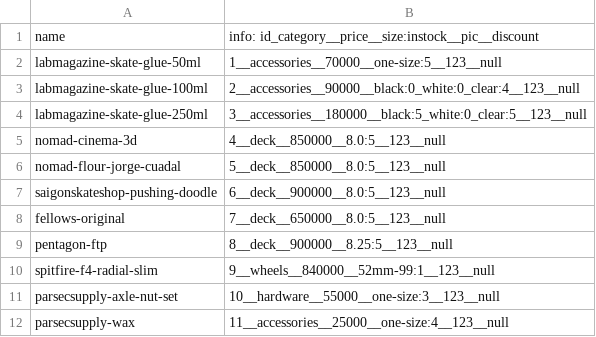
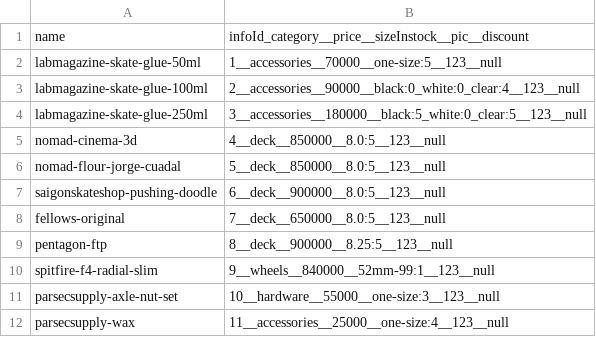
Before and after one commit to tecnic8000/2024, a CSV file: inventory.csv, drawn as a sheet.

```diff
--- a/inventory.csv
+++ b/inventory.csv
@@ -1,2 +1,2 @@
-name,info: id_category__price__size:instock__pic__discount
+name,infoId_category__price__sizeInstock__pic__discount
 labmagazine-skate-glue-50ml,1__accessories__70000__one-size:5__123__null
```
Also changed, not shown: 1 other file.
